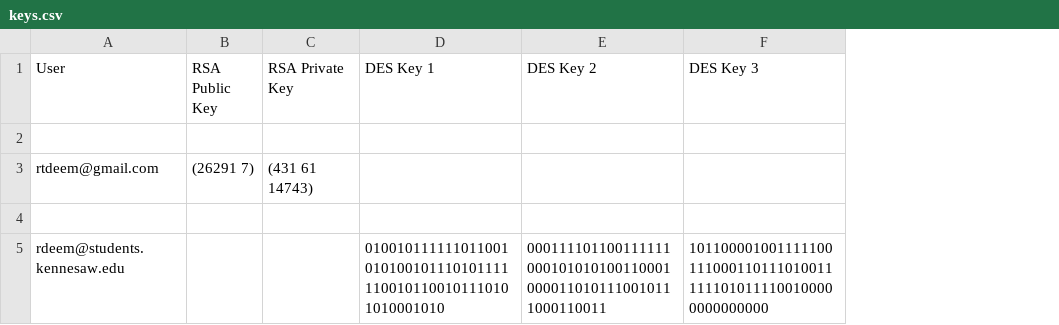
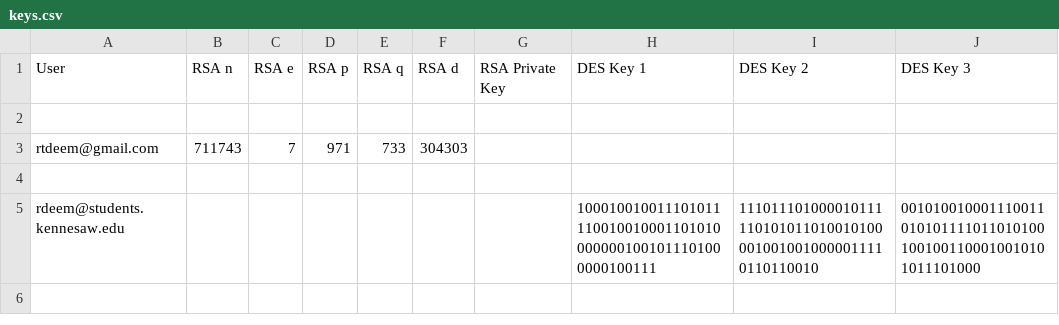
Before and after one commit to JoelStansbury/das, a CSV file: das/key_manager/keys.csv, drawn as a sheet; removed rows and columns are numbered as before the commit, all else as after; the diff names each change by its address in the sheet, - before the commit and + after, or states it on an @@ line.

```diff
--- a/das/key_manager/keys.csv
+++ b/das/key_manager/keys.csv
-column B (RSA Public Key), row 3: (26291 7)
+column B (RSA n), row 3: 711743
+column C (RSA e), row 3: 7
+column D (RSA p), row 3: 971
+column E (RSA q), row 3: 733
+column F (RSA d), row 3: 304303
-G3 (RSA Private Key): (431 61 14743)
+G3 (RSA Private Key): (empty)
-H5 (DES Key 1): 0100101111110110010101001011101011111100101100101110101010001010
+H5 (DES Key 1): 1000100100111010111100100100011010100000001001011101000000100111
-I5 (DES Key 2): 0001111011001111110001010101001100010000110101110010111000110011
+I5 (DES Key 2): 1110111010000101111101010110100101000010010010000011110110110010
-J5 (DES Key 3): 1011000010011111001110001101110100111111010111100100000000000000
+J5 (DES Key 3): 0010100100011100110101011110110101001001001100010010101011101000
```
Also changed, not shown: 1 other file.
